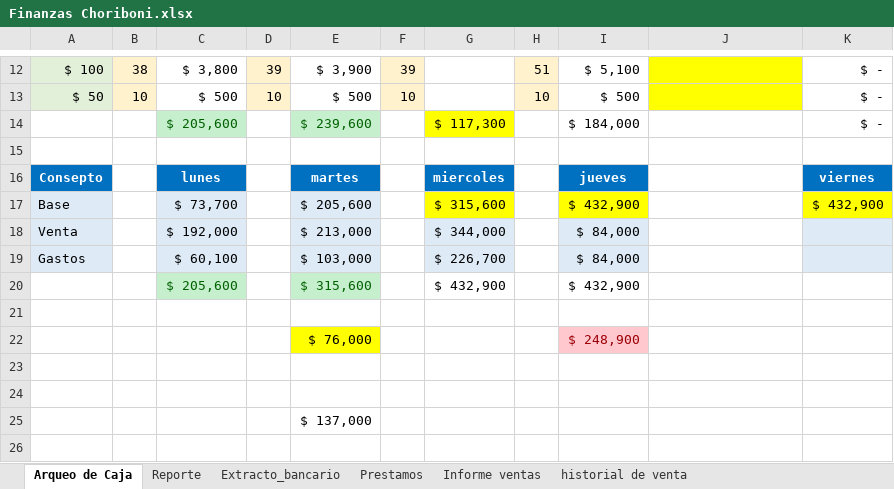
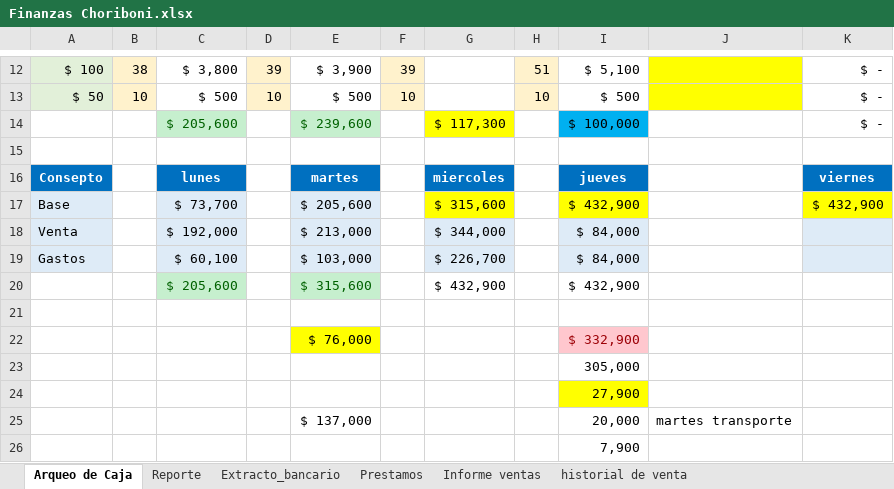
Before and after one commit to edwin15torres/Hardware, an Excel workbook: Finanzas Choriboni.xlsx, sheet Arqueo de Caja, drawn as a sheet; only a part is shown, gaps mark what is left out; values as stored, in another font and other column widths than the file's, no borders; removed rows and columns are numbered as before the commit, all else as after; the diff names each change by its address in the sheet, - before the commit and + after, or states it on an @@ line.

```diff
--- a/Finanzas Choriboni.xlsx (sheet Arqueo de Caja)
+++ b/Finanzas Choriboni.xlsx (sheet Arqueo de Caja)
-I14: $ 184,000
+I14: $ 100,000
-I14 fill: none
+I14 fill: #00B0F0
-I22: $ 248,900
+I22: $ 332,900
-I23: (empty)
+I23: 305,000
-I24: (empty)
+I24: 27,900
-I24 fill: none
+I24 fill: #FFFF00
-row 25:  |  |  |  | $ 137,000
+row 25:  |  |  |  | $ 137,000 |  |  |  | 20,000 | martes transporte
+row 26:  |  |  |  |  |  |  |  | 7,900
```
